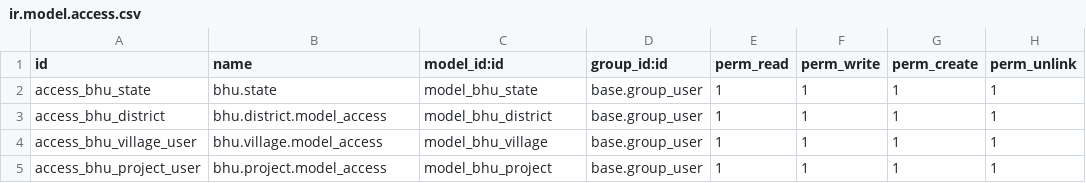
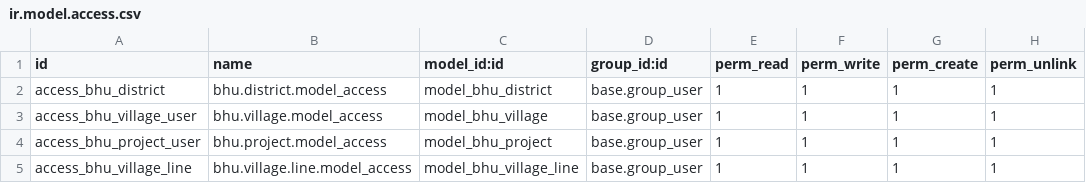
Before and after one commit to saurabhipro/bhuarjan_addons, a CSV file: bhuarjan/security/ir.model.access.csv, drawn as a sheet.

Commit message:
[ADD]-user group

```diff
--- a/bhuarjan/security/ir.model.access.csv
+++ b/bhuarjan/security/ir.model.access.csv
@@ -1,3 +1,2 @@
 id,name,model_id:id,group_id:id,perm_read,perm_write,perm_create,perm_unlink
-access_bhu_state,bhu.state,model_bhu_state,base.group_user,1,1,1,1
 access_bhu_district,bhu.district.model_access,model_bhu_district,base.group_user,1,1,1,1
@@ -5 +4,2 @@ access_bhu_village_user,bhu.village.model_access,model_bhu_village,base.group_us
 access_bhu_project_user,bhu.project.model_access,model_bhu_project,base.group_user,1,1,1,1
+access_bhu_village_line,bhu.village.line.model_access,model_bhu_village_line,base.group_user,1,1,1,1
```
Also changed, not shown: 13 other files.
